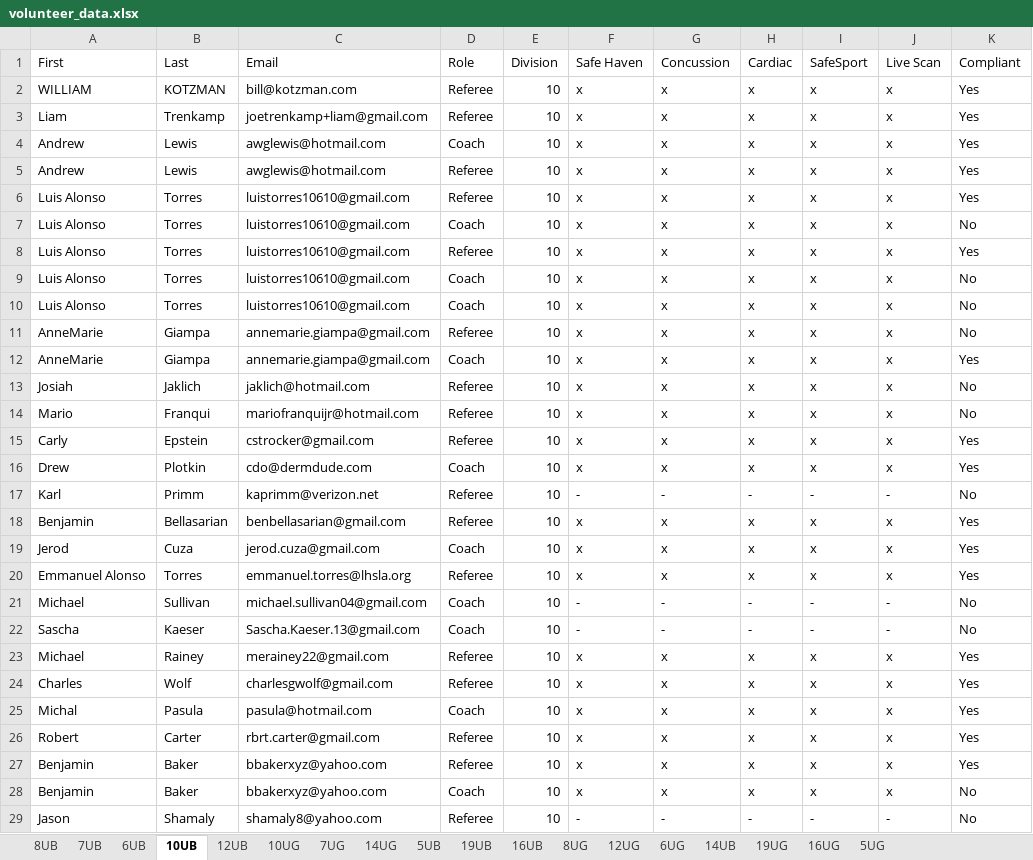
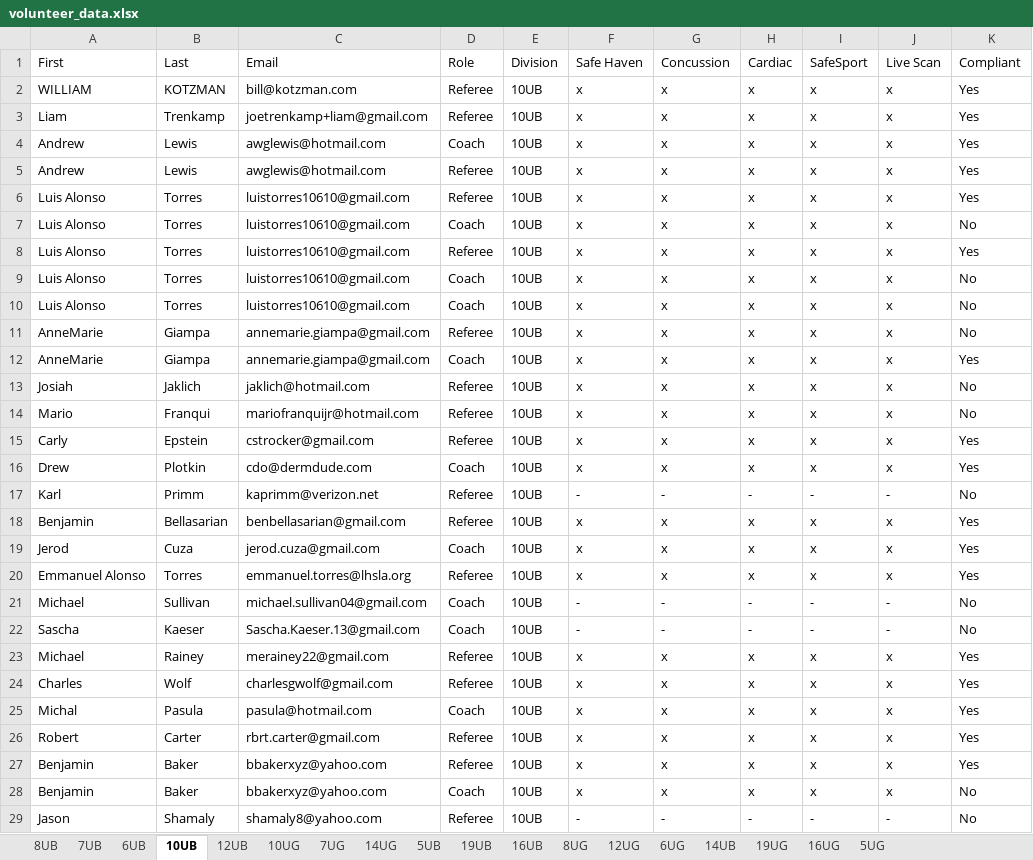
Before and after one commit to Realmbird/AYSO-volunteer-verification, an Excel workbook: volunteer_reports/volunteer_data.xlsx, sheet 10UB, drawn as a sheet; only a part is shown; values as stored, in another font and other column widths than the file's, no borders; the diff covers the shown part only; the diff names each change by its address in the sheet, - before the commit and + after, or states it on an @@ line.

```diff
--- a/volunteer_reports/volunteer_data.xlsx (sheet 10UB)
+++ b/volunteer_reports/volunteer_data.xlsx (sheet 10UB)
-E2:E29: 10
+E2:E29: 10UB
```
Also changed, not shown: 192 edited cells elsewhere in this sheet, sheet 10UG, sheet 12UB, sheet 7UB, sheet 12UG, sheet 14UG, sheet 8UB, 11 more sheets, 3 other files.
